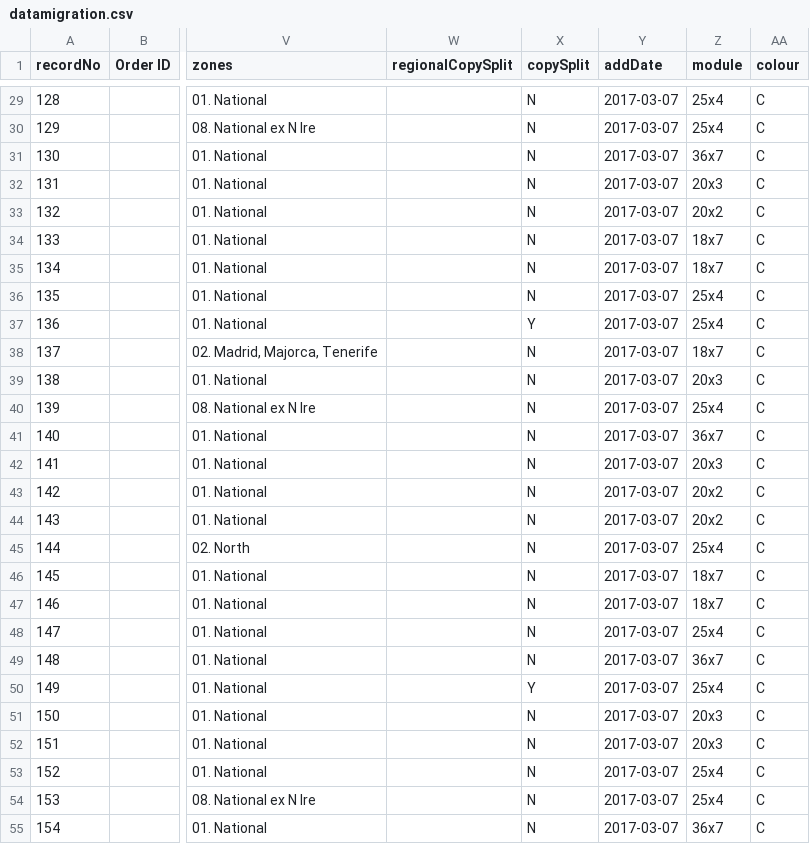
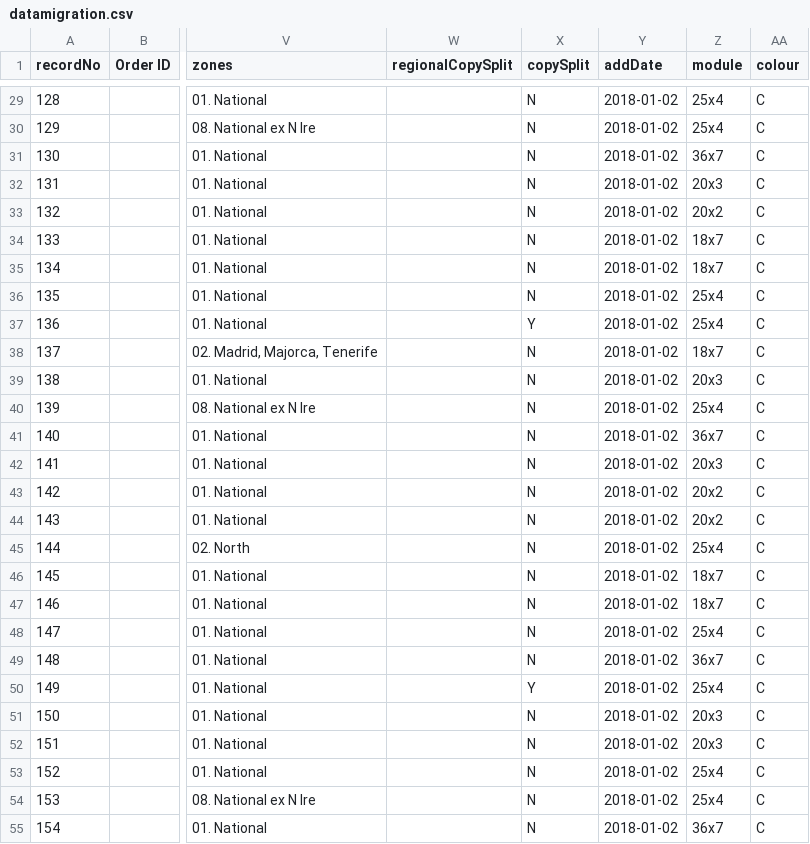
Before and after one commit to skuncha/syncJobThree, a CSV file: syncJobThree/src/main/resources/datamigration.csv, drawn as a sheet; only a part is shown, gaps mark what is left out; the diff covers the shown part only; the diff names each change by its address in the sheet, - before the commit and + after, or states it on an @@ line.

```diff
--- a/syncJobThree/src/main/resources/datamigration.csv
+++ b/syncJobThree/src/main/resources/datamigration.csv
-Y29:Y55 (addDate): 2017-03-07
+Y29:Y55 (addDate): 2018-01-02
```
Also changed, not shown: 102 edited cells elsewhere in this file, 1 other file.
